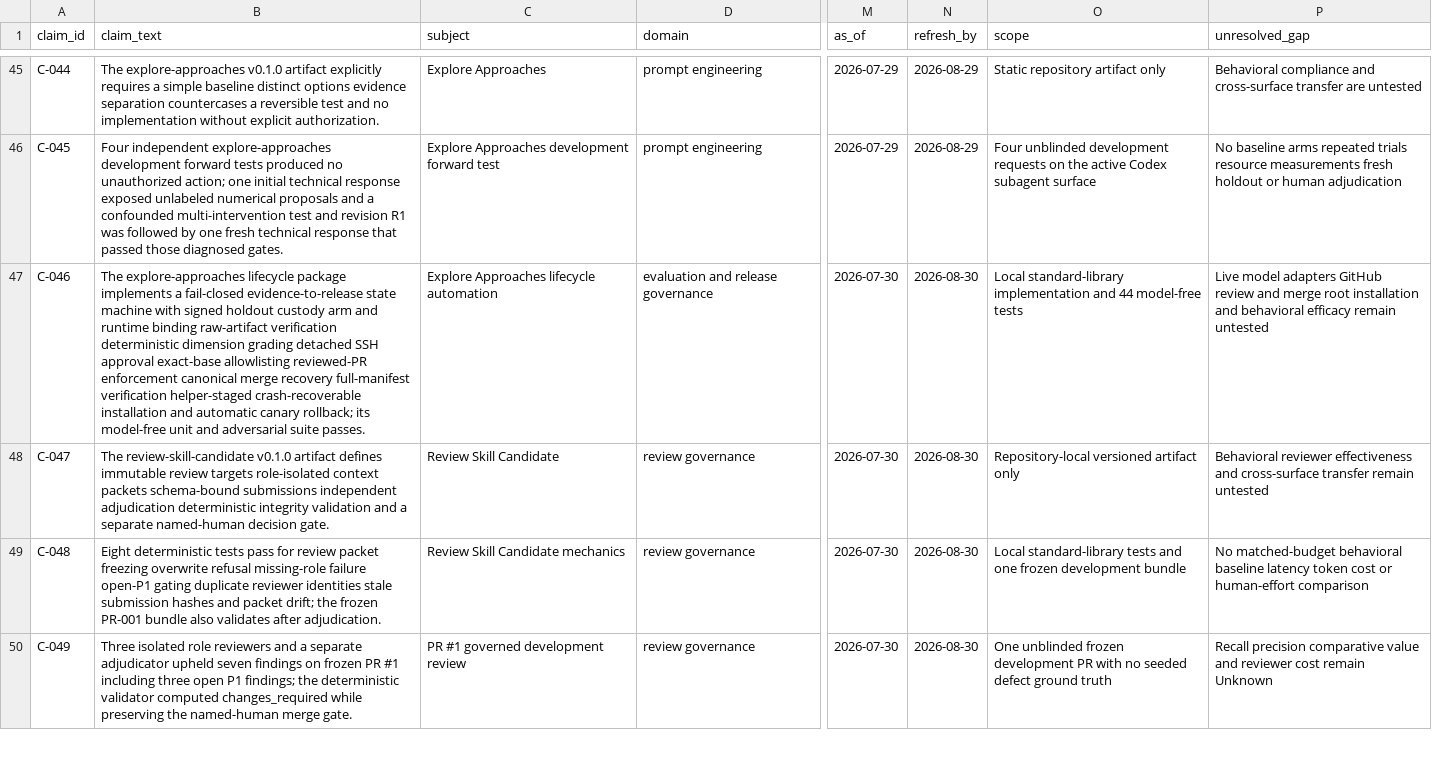
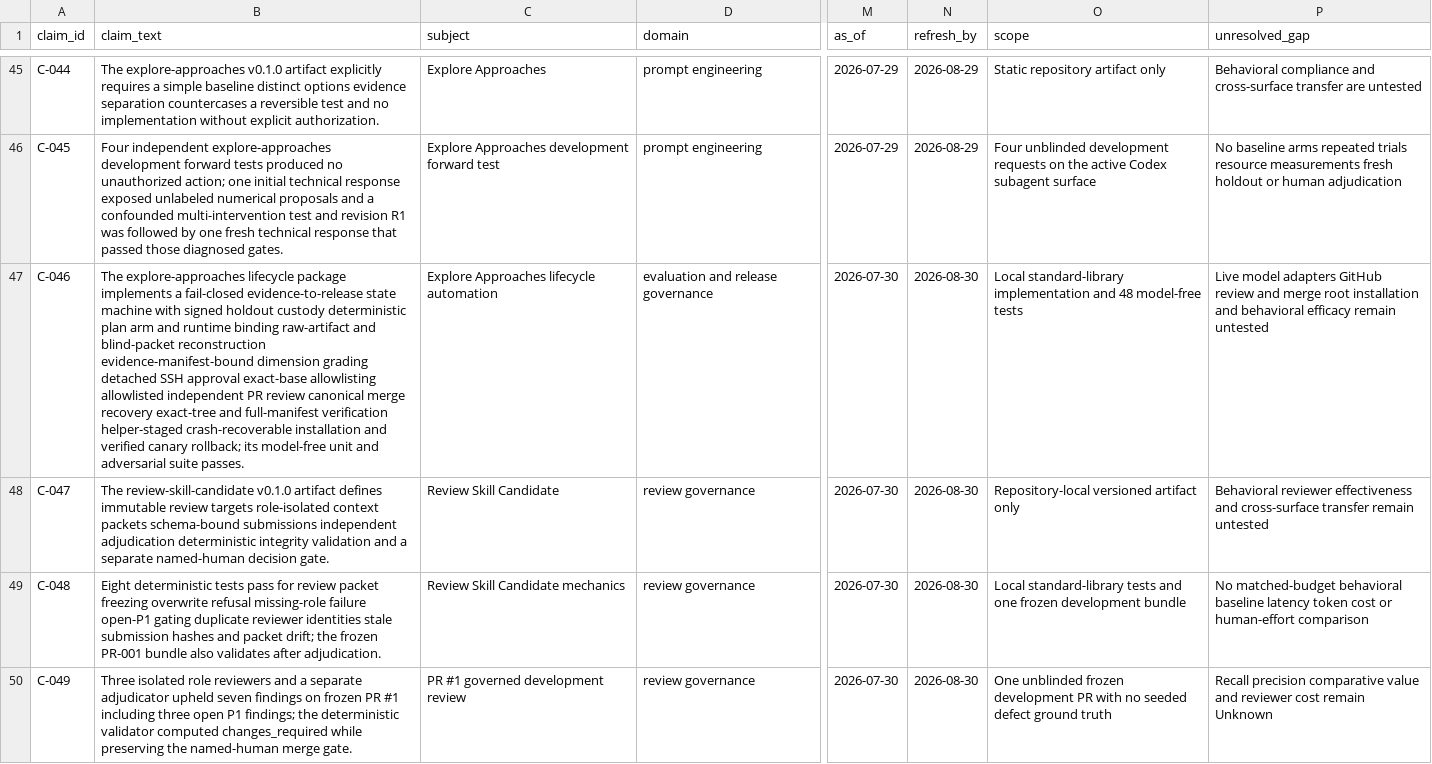
Before and after one commit to tedahn/dynamic-prompt-engineering, a CSV file: research/ledgers/claims.csv, drawn as a sheet; only a part is shown, gaps mark what is left out; the diff covers the shown part only; the diff names each change by its address in the sheet, - before the commit and + after, or states it on an @@ line.

```diff
--- a/research/ledgers/claims.csv
+++ b/research/ledgers/claims.csv
-B47 (claim_text): …holdout custody arm and runtime binding raw-artifact verification deterministic dimension grading detached SSH approval exact-base allowlisting reviewed-PR enforcement canonical merge recovery full-manifest verification helper-staged crash-recoverable installation and automatic canary rollback;…
+B47 (claim_text): …holdout custody deterministic plan arm and runtime binding raw-artifact and blind-packet reconstruction evidence-manifest-bound dimension grading detached SSH approval exact-base allowlisting allowlisted independent PR review canonical merge recovery exact-tree and full-manifest verification helper-staged crash-recoverable installation and verified canary rollback;…
-O47 (scope): …implementation and 44 model-free tests
+O47 (scope): …implementation and 48 model-free tests
```
Also changed, not shown: 1 edited cell elsewhere in this file, research/ledgers/change-log.csv, research/ledgers/eval-cases.csv, 20 other files.
